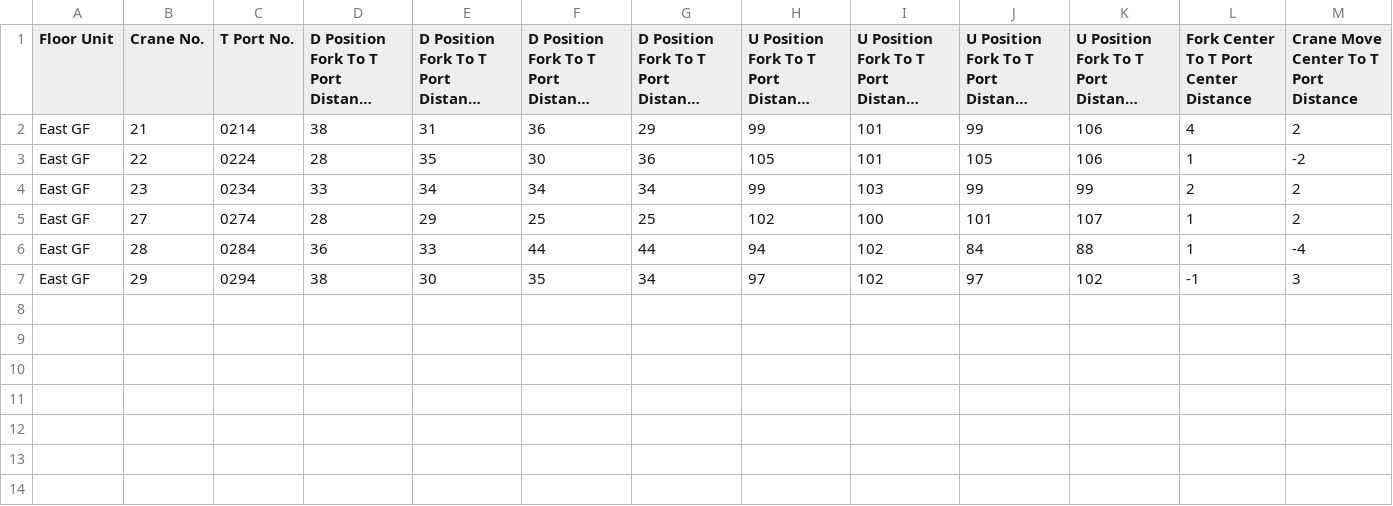
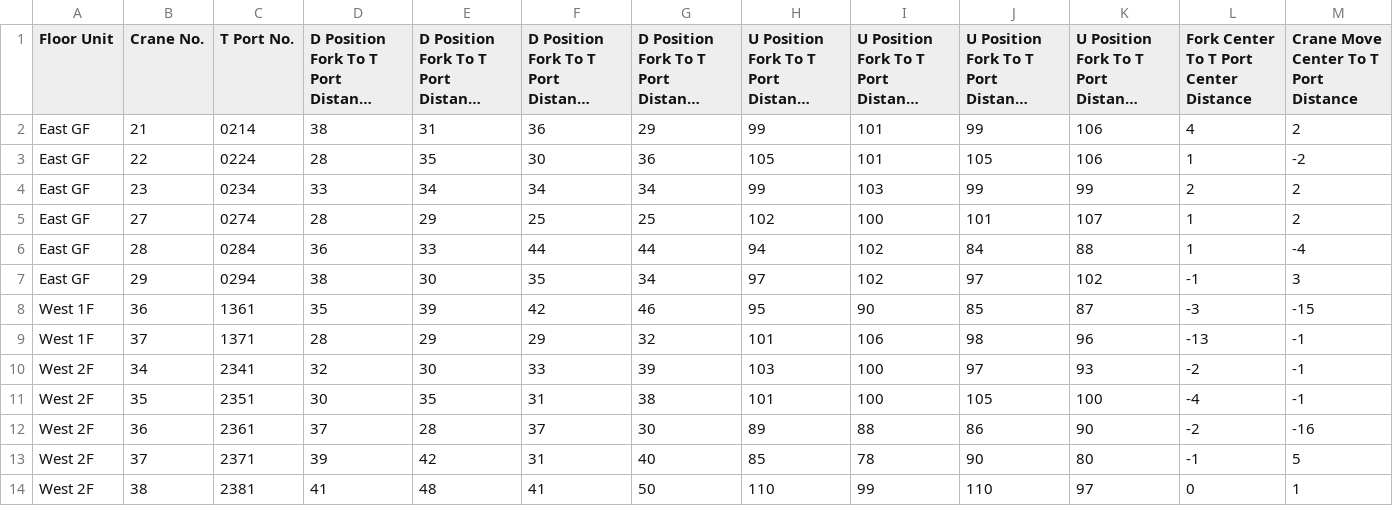
Before and after one commit to Jung028/T-Port-Predictive-Maintenance, a CSV file: Ti_To_Analysis/TI.csv, drawn as a sheet; long unchanged cells end in …; the diff names each change by its address in the sheet, - before the commit and + after, or states it on an @@ line.

```diff
--- a/Ti_To_Analysis/TI.csv
+++ b/Ti_To_Analysis/TI.csv
+row 8: West 1F | 36 | 1361 | 35 | 39 | 42 | 46 | 95 | 90 | 85 | 87 | -3 | -15
+row 9: West 1F | 37 | 1371 | 28 | 29 | 29 | 32 | 101 | 106 | 98 | 96 | -13 | -1
+row 10: West 2F | 34 | 2341 | 32 | 30 | 33 | 39 | 103 | 100 | 97 | 93 | -2 | -1
+row 11: West 2F | 35 | 2351 | 30 | 35 | 31 | 38 | 101 | 100 | 105 | 100 | -4 | -1
+row 12: West 2F | 36 | 2361 | 37 | 28 | 37 | 30 | 89 | 88 | 86 | 90 | -2 | -16
+row 13: West 2F | 37 | 2371 | 39 | 42 | 31 | 40 | 85 | 78 | 90 | 80 | -1 | 5
+row 14: West 2F | 38 | 2381 | 41 | 48 | 41 | 50 | 110 | 99 | 110 | 97 | 0 | 1
```
Also changed, not shown: Ti_To_Analysis/TO.csv, Ti_To_Analysis/misaligned_cranes.csv, 2 other files.
